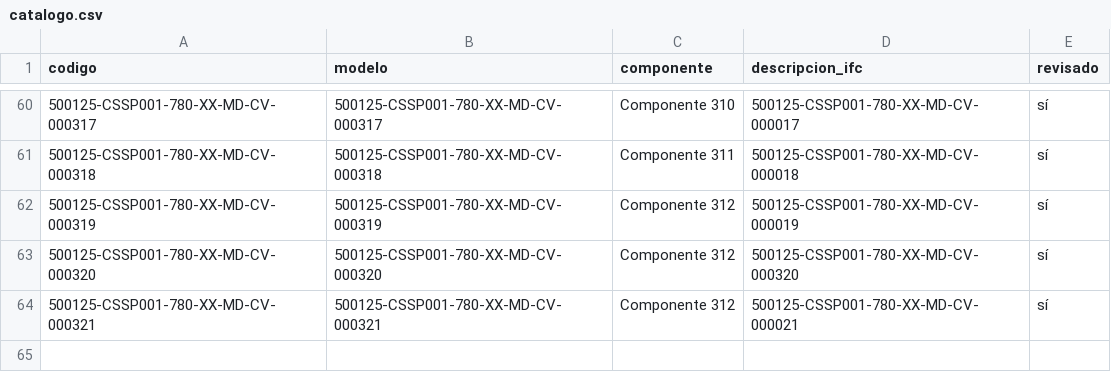
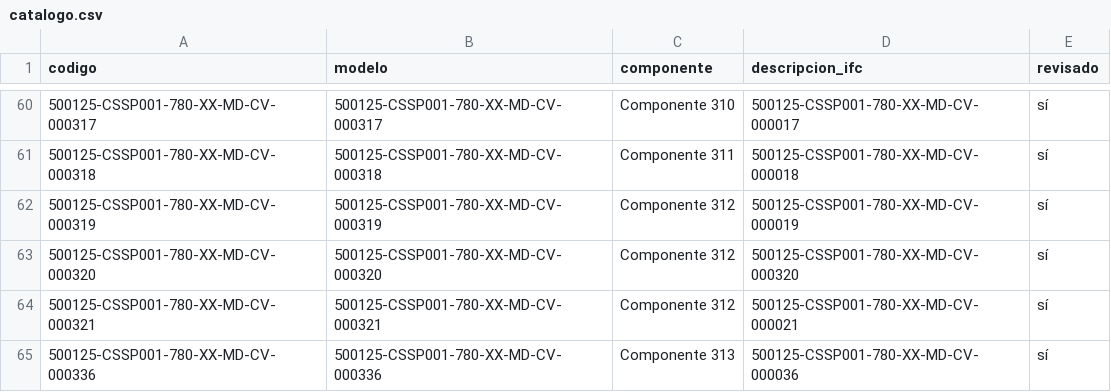
Before and after one commit to jtananta/Visor_BIM-GIS, a CSV file: public/data/catalogo.csv, drawn as a sheet; only a part is shown, gaps mark what is left out.

Commit message:
Visor: agrega/actualiza 500125-CSSP001-780-XX-MD-CV-000336

```diff
--- a/public/data/catalogo.csv
+++ b/public/data/catalogo.csv
@@ -64 +64,2 @@ codigo,modelo,componente,descripcion_ifc,revisado
 500125-CSSP001-780-XX-MD-CV-000321,500125-CSSP001-780-XX-MD-CV-000321,Componente 312,500125-CSSP001-780-XX-MD-CV-000021,sí
+500125-CSSP001-780-XX-MD-CV-000336,500125-CSSP001-780-XX-MD-CV-000336,Componente 313,500125-CSSP001-780-XX-MD-CV-000036,sí
```
Also changed, not shown: 3 other files.
